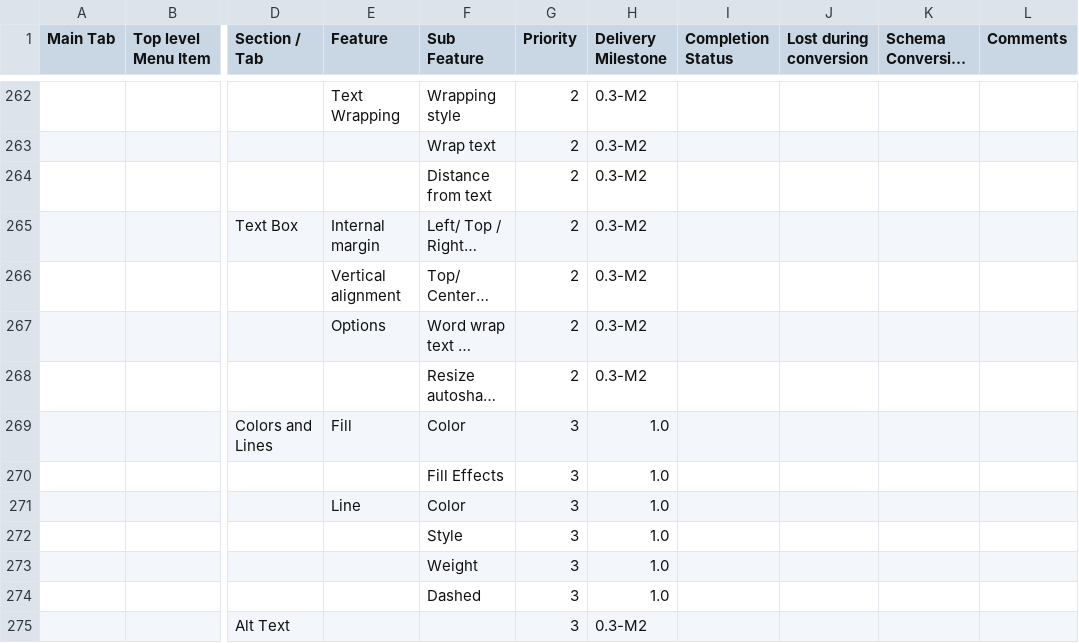
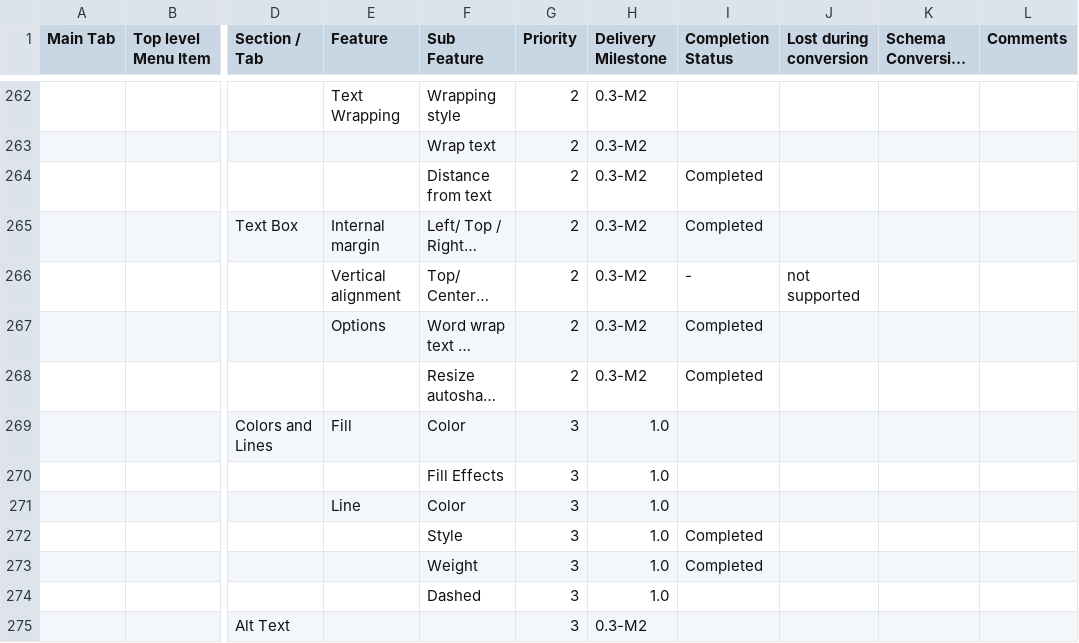
Before and after one commit to arlm/odf-converter, a CSV file: docs/Tester documentation/MSWord2007-Users-Features-List.csv, drawn as a sheet; only a part is shown, gaps mark what is left out; long unchanged cells end in …; the diff names each change by its address in the sheet, - before the commit and + after, or states it on an @@ line.

```diff
--- a/docs/Tester documentation/MSWord2007-Users-Features-List.csv
+++ b/docs/Tester documentation/MSWord2007-Users-Features-List.csv
-I264:I265 (Completion Status): (empty)
+I264:I265 (Completion Status): Completed
-I266 (Completion Status): (empty)
+I266 (Completion Status): -
-J266 (Lost during conversion): (empty)
+J266 (Lost during conversion): not supported
-I267:I268 (Completion Status): (empty)
+I267:I268 (Completion Status): Completed
-I272:I273 (Completion Status): (empty)
+I272:I273 (Completion Status): Completed
```
Also changed, not shown: 3 other files.
